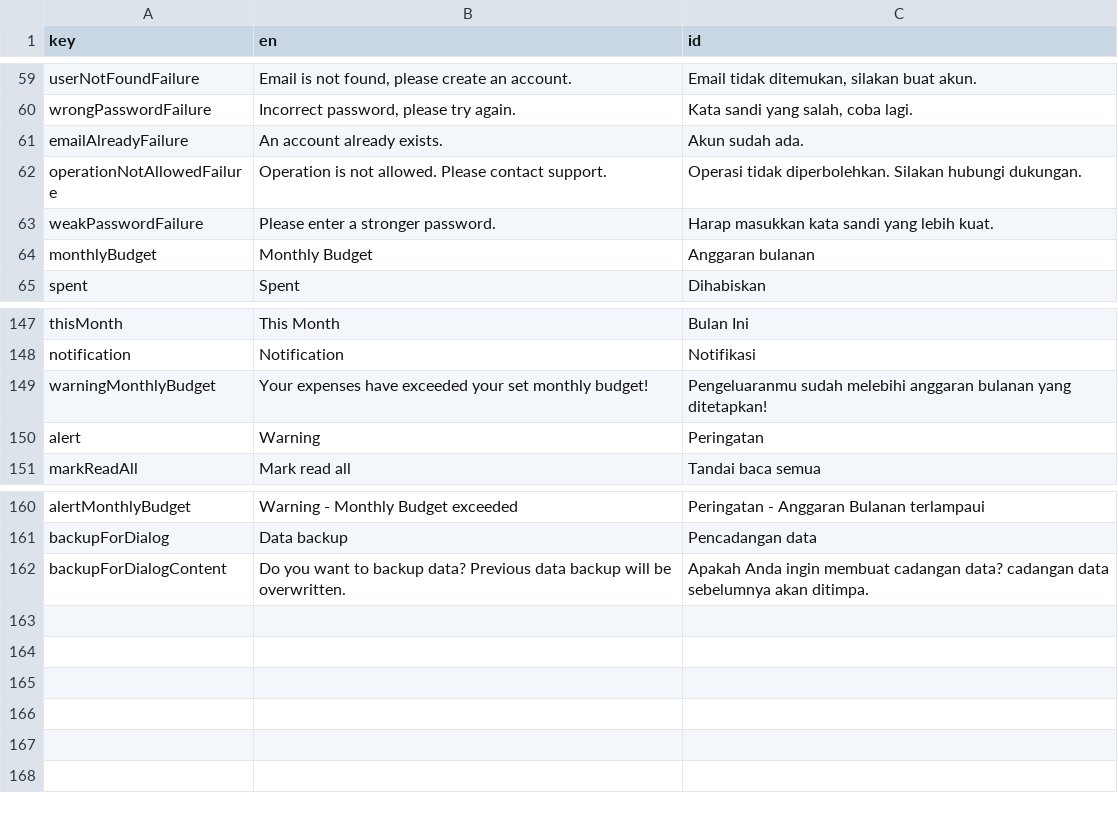
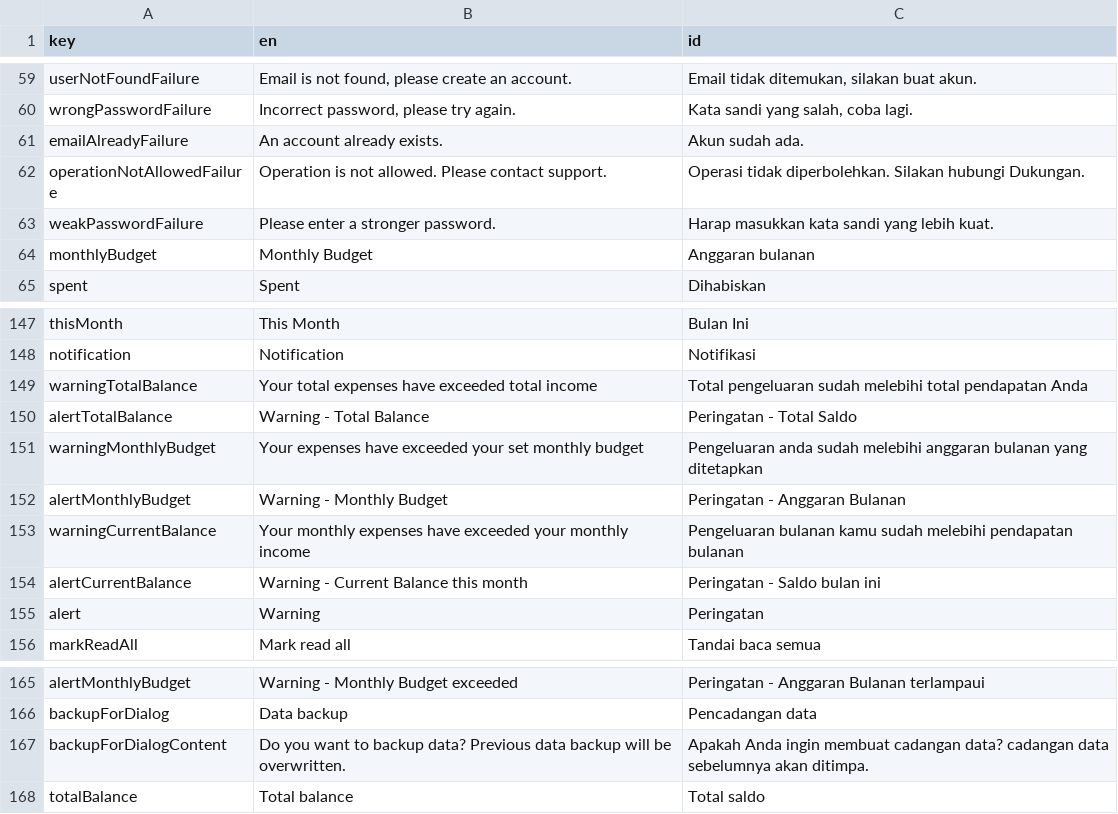
Before and after one commit to mayudevID/cling, a CSV file: lib/resources/localization/localization_cling.csv, drawn as a sheet; only a part is shown, gaps mark what is left out.

```diff
--- a/lib/resources/localization/localization_cling.csv
+++ b/lib/resources/localization/localization_cling.csv
@@ -61,3 +61,3 @@ wrongPasswordFailure,"Incorrect password, please try again.","Kata sandi yang sa
 emailAlreadyFailure,An account already exists.,Akun sudah ada.
-operationNotAllowedFailure,Operation is not allowed. Please contact support.,Operasi tidak diperbolehkan. Silakan hubungi dukungan.
+operationNotAllowedFailure,Operation is not allowed. Please contact support.,Operasi tidak diperbolehkan. Silakan hubungi Dukungan.
 weakPasswordFailure,Please enter a stronger password.,Harap masukkan kata sandi yang lebih kuat.
@@ -148,3 +148,8 @@ thisMonth,This Month ,Bulan Ini
 notification,Notification,Notifikasi
-warningMonthlyBudget,Your expenses have exceeded your set monthly budget!,Pengeluaranmu sudah melebihi anggaran bulanan yang ditetapkan!
+warningTotalBalance,Your total expenses have exceeded total income,Total pengeluaran sudah melebihi total pendapatan Anda
+alertTotalBalance,Warning - Total Balance,Peringatan - Total Saldo
+warningMonthlyBudget,Your expenses have exceeded your set monthly budget,Pengeluaran anda sudah melebihi anggaran bulanan yang ditetapkan
+alertMonthlyBudget,Warning - Monthly Budget,Peringatan - Anggaran Bulanan
+warningCurrentBalance,Your monthly expenses have exceeded your monthly income,Pengeluaran bulanan kamu sudah melebihi pendapatan bulanan
+alertCurrentBalance,Warning - Current Balance this month,Peringatan - Saldo bulan ini
 alert,Warning,Peringatan
@@ -162 +167,2 @@ backupForDialog,Data backup,Pencadangan data
 backupForDialogContent,Do you want to backup data? Previous data backup will be overwritten.,Apakah Anda ingin membuat cadangan data? cadangan data sebelumnya akan ditimpa.
+totalBalance,Total balance,Total saldo
```
Also changed, not shown: 9 other files.
